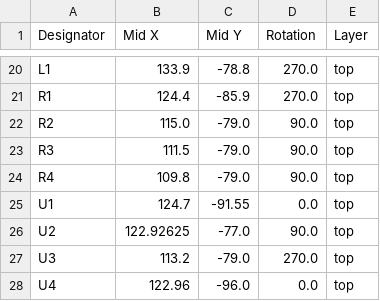
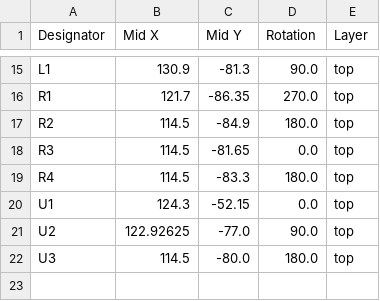
Before and after one commit to johnmagnus32/embedded, a CSV file: projects/ice40-breakout/production/positions.csv, drawn as a sheet; only a part is shown, gaps mark what is left out; removed rows and columns are numbered as before the commit, all else as after; the diff covers the shown part only; the diff names each change by its address in the sheet, - before the commit and + after, or states it on an @@ line.

```diff
--- a/projects/ice40-breakout/production/positions.csv
+++ b/projects/ice40-breakout/production/positions.csv
-B15 (Mid X): 133.9
+B15 (Mid X): 130.9
-C15 (Mid Y): -78.8
+C15 (Mid Y): -81.3
-D15 (Rotation): 270.0
+D15 (Rotation): 90.0
-B16 (Mid X): 124.4
+B16 (Mid X): 121.7
-C16 (Mid Y): -85.9
+C16 (Mid Y): -86.35
-B17 (Mid X): 115.0
+B17 (Mid X): 114.5
-C17 (Mid Y): -79.0
+C17 (Mid Y): -84.9
-D17 (Rotation): 90.0
+D17 (Rotation): 180.0
-B18 (Mid X): 111.5
+B18 (Mid X): 114.5
-C18 (Mid Y): -79.0
+C18 (Mid Y): -81.65
-D18 (Rotation): 90.0
+D18 (Rotation): 0.0
-B19 (Mid X): 109.8
+B19 (Mid X): 114.5
-C19 (Mid Y): -79.0
+C19 (Mid Y): -83.3
-D19 (Rotation): 90.0
+D19 (Rotation): 180.0
-B20 (Mid X): 124.7
+B20 (Mid X): 124.3
-C20 (Mid Y): -91.55
+C20 (Mid Y): -52.15
-B22 (Mid X): 113.2
+B22 (Mid X): 114.5
-C22 (Mid Y): -79.0
+C22 (Mid Y): -80.0
-D22 (Rotation): 270.0
+D22 (Rotation): 180.0
-row 28: U4 | 122.96 | -96.0 | 0.0 | top
```
Also changed, not shown: 2 added rows, 7 removed rows and 27 edited cells elsewhere in this file, projects/ice40-breakout/production/bom.csv, 8 other files.
